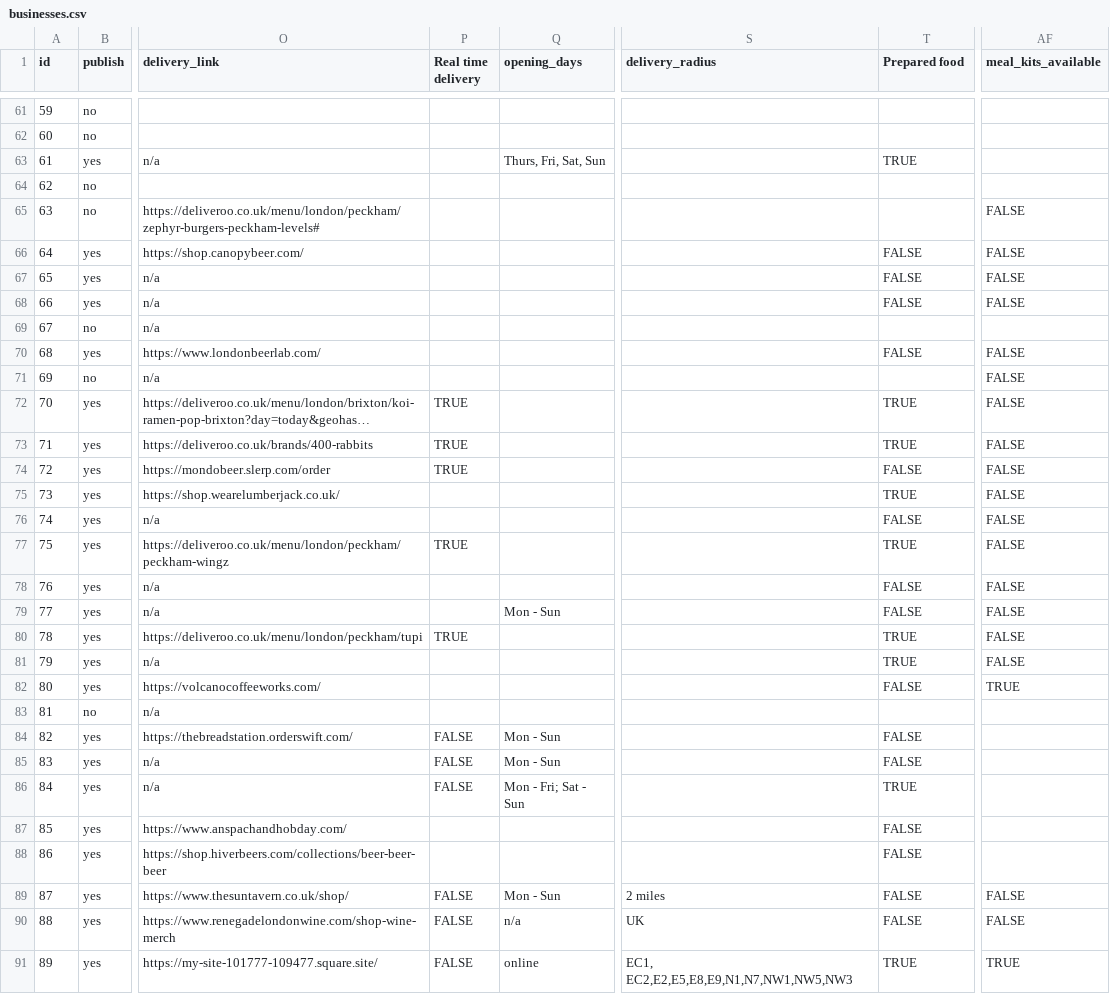
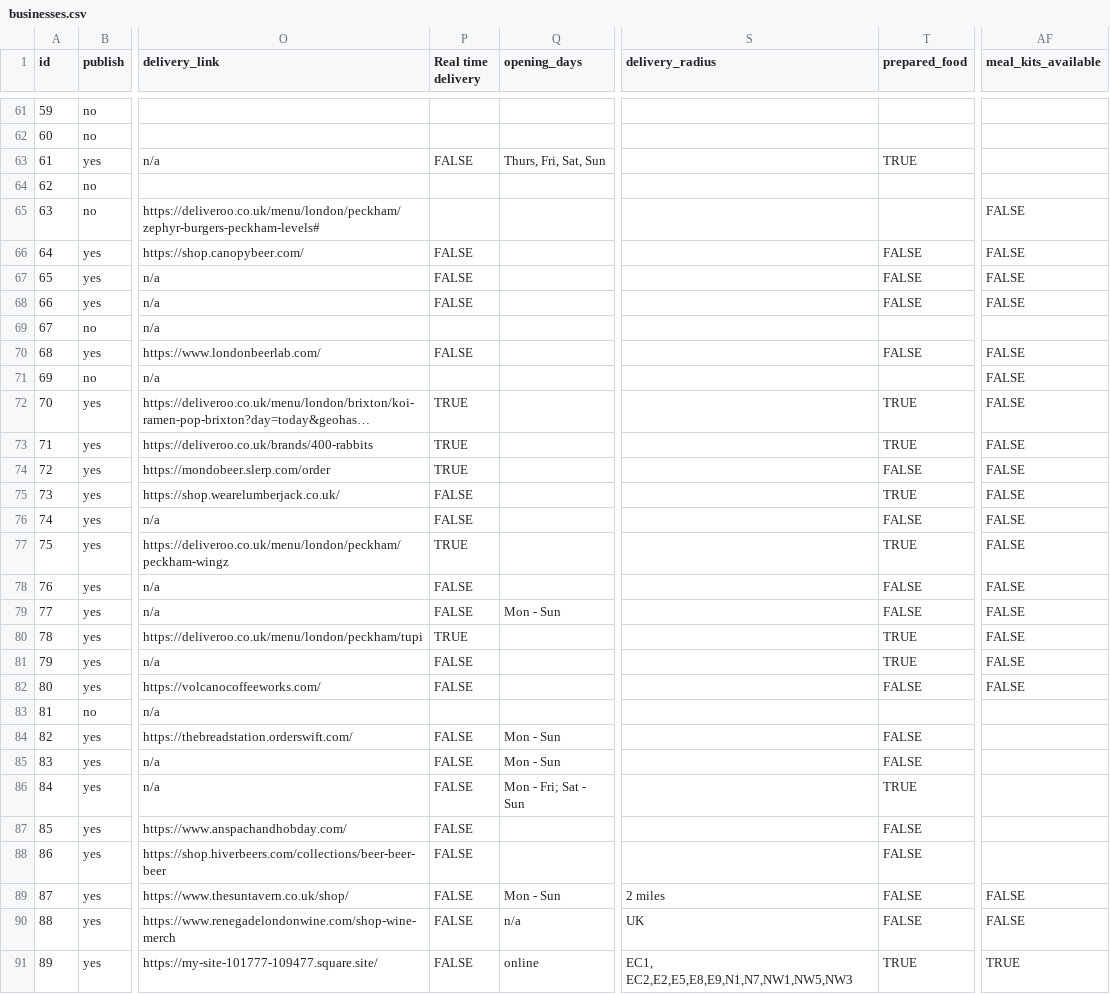
Before and after one commit to lets-flourish/lets-flourish.github.io, a CSV file: _data/businesses.csv, drawn as a sheet; only a part is shown, gaps mark what is left out; long unchanged cells end in …; the diff covers the shown part only; the diff names each change by its address in the sheet, - before the commit and + after, or states it on an @@ line.

Commit message:
update businesses - add ready to eat filter. rm takeaway and delivery filters

```diff
--- a/_data/businesses.csv
+++ b/_data/businesses.csv
-T1: Prepared food
+T1: prepared_food
-P63 (Real time delivery): (empty)
+P63 (Real time delivery): FALSE
-P66:P68 (Real time delivery): (empty)
+P66:P68 (Real time delivery): FALSE
-P70 (Real time delivery): (empty)
+P70 (Real time delivery): FALSE
-P75:P76 (Real time delivery): (empty)
+P75:P76 (Real time delivery): FALSE
-P78:P79 (Real time delivery): (empty)
+P78:P79 (Real time delivery): FALSE
-P81:P82 (Real time delivery): (empty)
+P81:P82 (Real time delivery): FALSE
-AF82 (meal_kits_available): TRUE
+AF82 (meal_kits_available): FALSE
-P87:P88 (Real time delivery): (empty)
+P87:P88 (Real time delivery): FALSE
```
Also changed, not shown: 55 edited cells elsewhere in this file, 2 other files.
